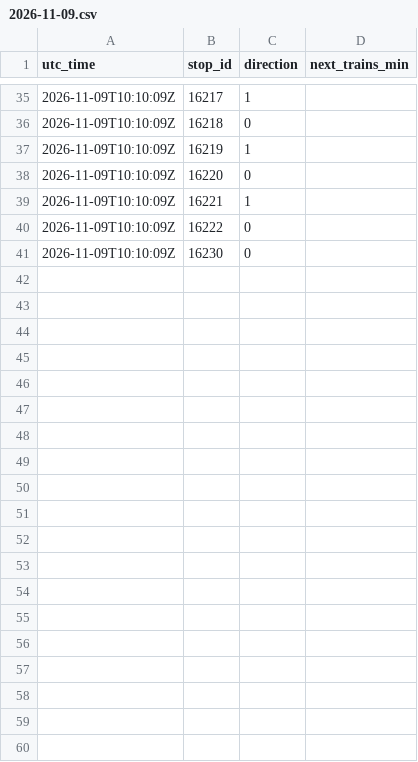
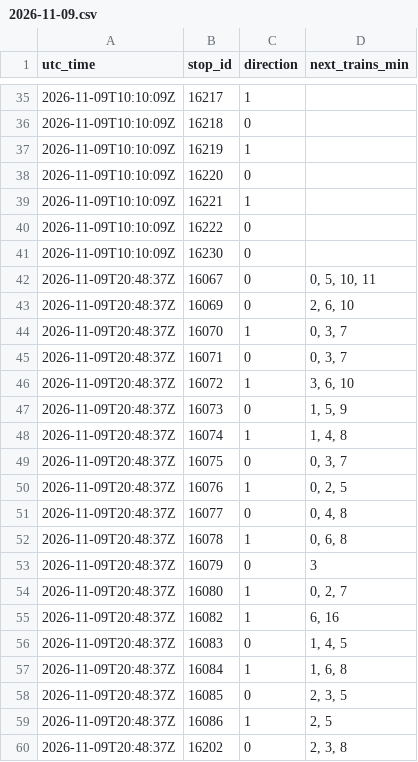
Before and after one commit to sebastiensiou-dot/Subway-times, a CSV file: line5/2026-11-09.csv, drawn as a sheet; only a part is shown, gaps mark what is left out; the diff covers the shown part only.

```diff
--- a/line5/2026-11-09.csv
+++ b/line5/2026-11-09.csv
@@ -41 +41,20 @@ utc_time,stop_id,direction,next_trains_min
 2026-11-09T10:10:09Z,16230,0,
+2026-11-09T20:48:37Z,16067,0,"0, 5, 10, 11"
+2026-11-09T20:48:37Z,16069,0,"2, 6, 10"
+2026-11-09T20:48:37Z,16070,1,"0, 3, 7"
+2026-11-09T20:48:37Z,16071,0,"0, 3, 7"
+2026-11-09T20:48:37Z,16072,1,"3, 6, 10"
+2026-11-09T20:48:37Z,16073,0,"1, 5, 9"
+2026-11-09T20:48:37Z,16074,1,"1, 4, 8"
+2026-11-09T20:48:37Z,16075,0,"0, 3, 7"
+2026-11-09T20:48:37Z,16076,1,"0, 2, 5"
+2026-11-09T20:48:37Z,16077,0,"0, 4, 8"
+2026-11-09T20:48:37Z,16078,1,"0, 6, 8"
+2026-11-09T20:48:37Z,16079,0,3
+2026-11-09T20:48:37Z,16080,1,"0, 2, 7"
+2026-11-09T20:48:37Z,16082,1,"6, 16"
+2026-11-09T20:48:37Z,16083,0,"1, 4, 5"
+2026-11-09T20:48:37Z,16084,1,"1, 6, 8"
+2026-11-09T20:48:37Z,16085,0,"2, 3, 5"
+2026-11-09T20:48:37Z,16086,1,"2, 5"
+2026-11-09T20:48:37Z,16202,0,"2, 3, 8"
```
Also changed, not shown: 19 added rows elsewhere in this file.
